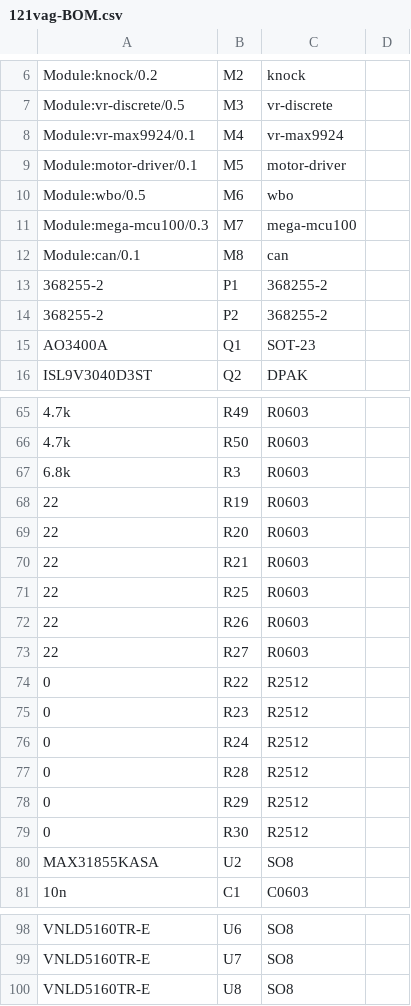
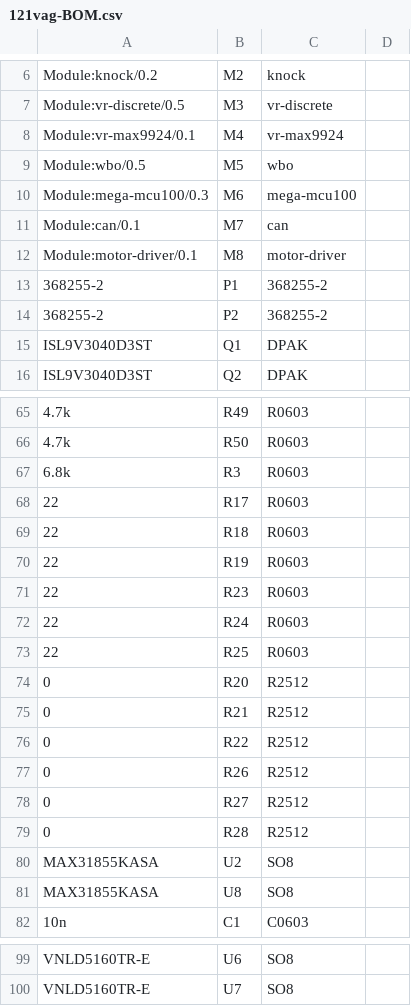
Before and after one commit to greenenergyperuwifi/hellen121vag, a CSV file: boards/hellen121vag-d/frame/121vag-BOM.csv, drawn as a sheet; only a part is shown, gaps mark what is left out; removed rows and columns are numbered as before the commit, all else as after; the diff covers the shown part only; the diff names each change by its address in the sheet, - before the commit and + after, or states it on an @@ line.

```diff
--- a/boards/hellen121vag-d/frame/121vag-BOM.csv
+++ b/boards/hellen121vag-d/frame/121vag-BOM.csv
-A9: Module:motor-driver/0.1
+A9: Module:wbo/0.5
-C9: motor-driver
+C9: wbo
-A10: Module:wbo/0.5
+A10: Module:mega-mcu100/0.3
-C10: wbo
+C10: mega-mcu100
-A11: Module:mega-mcu100/0.3
+A11: Module:can/0.1
-C11: mega-mcu100
+C11: can
-A12: Module:can/0.1
+A12: Module:motor-driver/0.1
-C12: can
+C12: motor-driver
-A15: AO3400A
+A15: ISL9V3040D3ST
-C15: SOT-23
+C15: DPAK
+row 68: 22 | R17 | R0603
+row 69: 22 | R18 | R0603
-B71: R20
+B71: R23
-B72: R21
+B72: R24
-row 72: 22 | R26 | R0603
-row 73: 22 | R27 | R0603
+row 74: 0 | R20 | R2512
+row 75: 0 | R21 | R2512
-B77: R23
+B77: R26
-B78: R24
+B78: R27
-row 78: 0 | R29 | R2512
-row 79: 0 | R30 | R2512
+row 81: MAX31855KASA | U8 | SO8
-row 100: VNLD5160TR-E | U8 | SO8
```
Also changed, not shown: 1 moved row and 5 edited cells elsewhere in this file, boards/hellen121vag-d/board/hellen121vag-d-BOM-JLC.csv, boards/hellen121vag-d/board/hellen121vag-d-CPL.csv, 32 other files.
